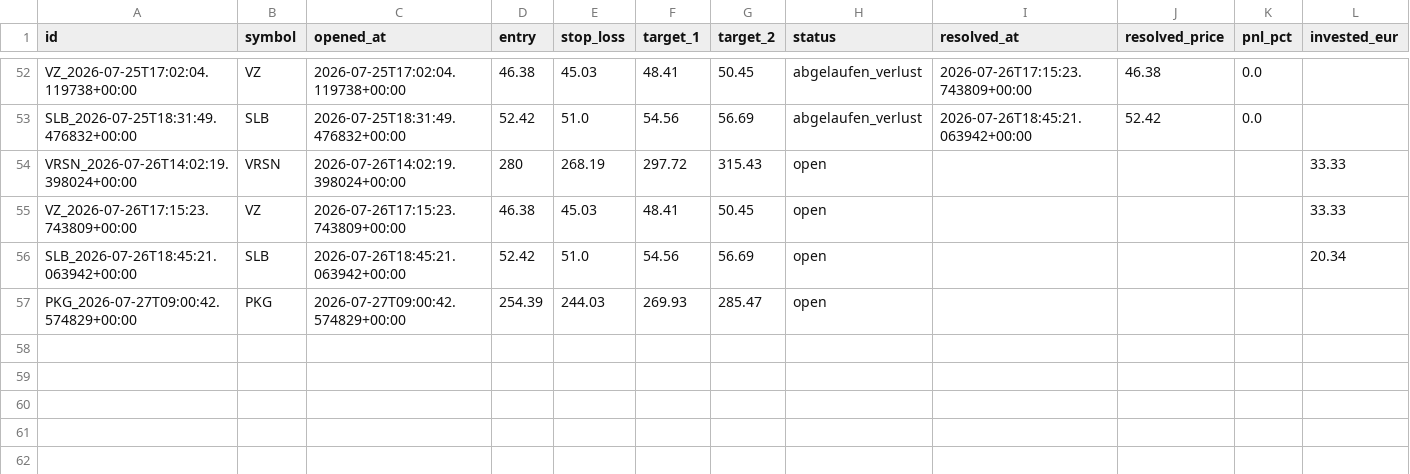
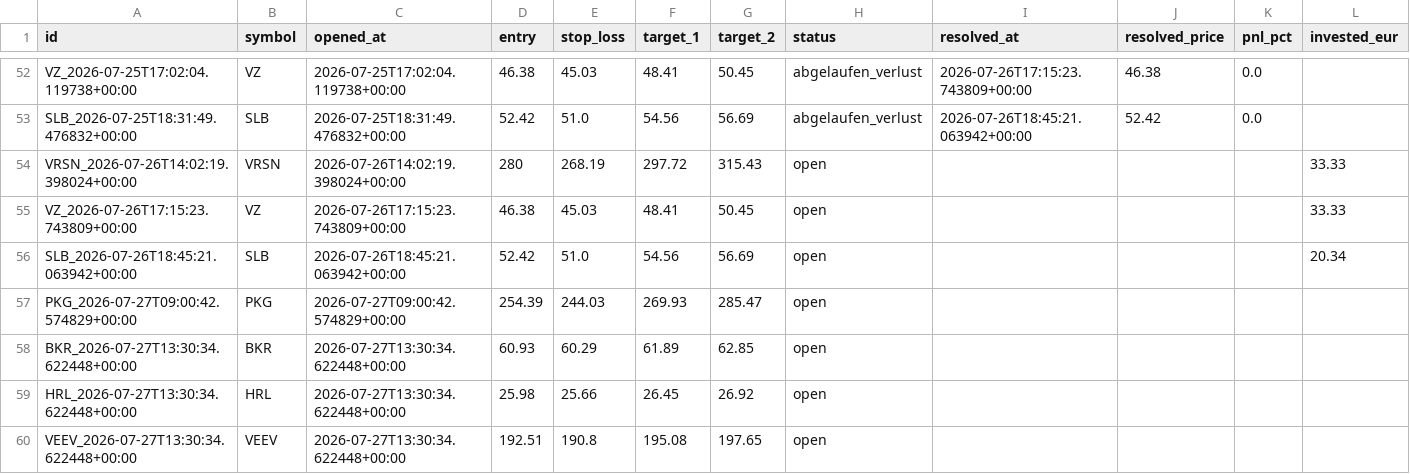
Before and after one commit to luiswolny-dot/Trading-Gehirn, a CSV file: data/recommendations_log.csv, drawn as a sheet; only a part is shown, gaps mark what is left out; the diff names each change by its address in the sheet, - before the commit and + after, or states it on an @@ line.

```diff
--- a/data/recommendations_log.csv
+++ b/data/recommendations_log.csv
+row 58: BKR_2026-07-27T13:30:34.622448+00:00 | BKR | 2026-07-27T13:30:34.622448+00:00 | 60.93 | 60.29 | 61.89 | 62.85 | open
+row 59: HRL_2026-07-27T13:30:34.622448+00:00 | HRL | 2026-07-27T13:30:34.622448+00:00 | 25.98 | 25.66 | 26.45 | 26.92 | open
+row 60: VEEV_2026-07-27T13:30:34.622448+00:00 | VEEV | 2026-07-27T13:30:34.622448+00:00 | 192.51 | 190.8 | 195.08 | 197.65 | open
```
Also changed, not shown: 37 other files.
